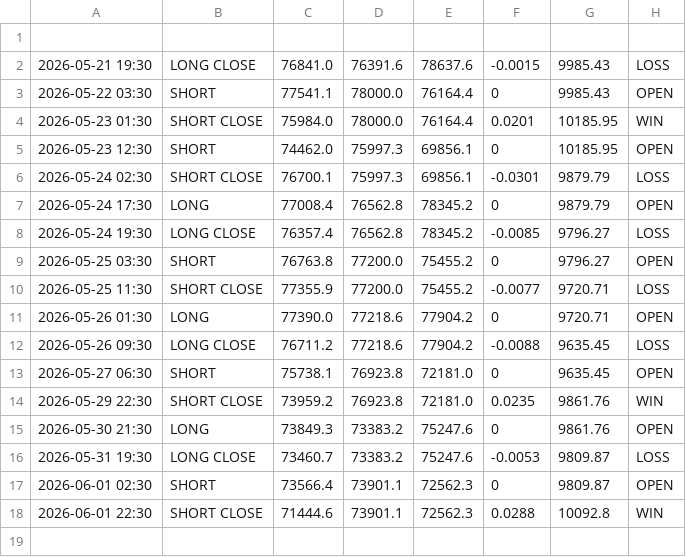
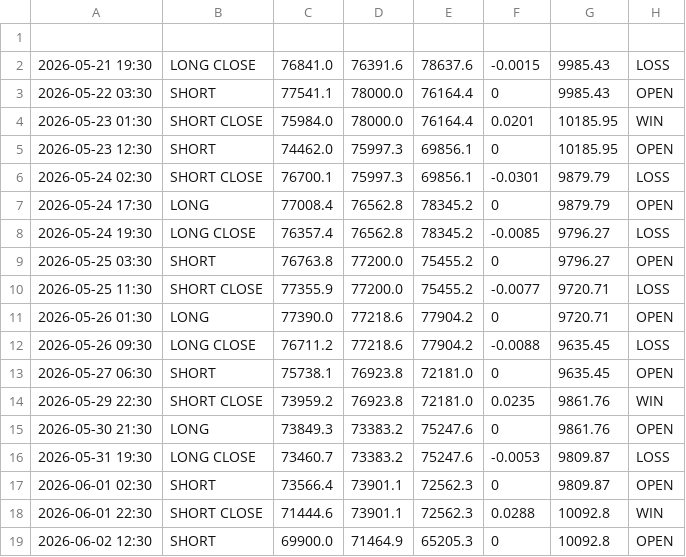
Before and after one commit to MrReaderhash/btc-rl-agent, a CSV file: subhashis_pani/sp_trades_log.csv, drawn as a sheet.

```diff
--- a/subhashis_pani/sp_trades_log.csv
+++ b/subhashis_pani/sp_trades_log.csv
@@ -18 +18,2 @@
 2026-06-01 22:30,SHORT CLOSE,71444.6,73901.1,72562.3,0.0288,10092.8,WIN
+2026-06-02 12:30,SHORT,69900.0,71464.9,65205.3,0,10092.8,OPEN
```
Also changed, not shown: subhashis_pani/sp_btc_data.csv, 2 other files.
